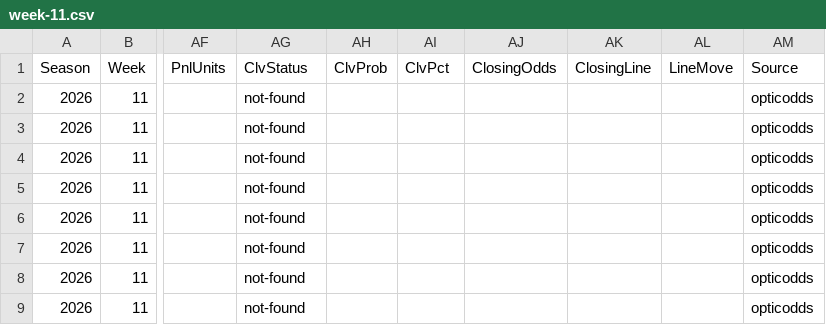
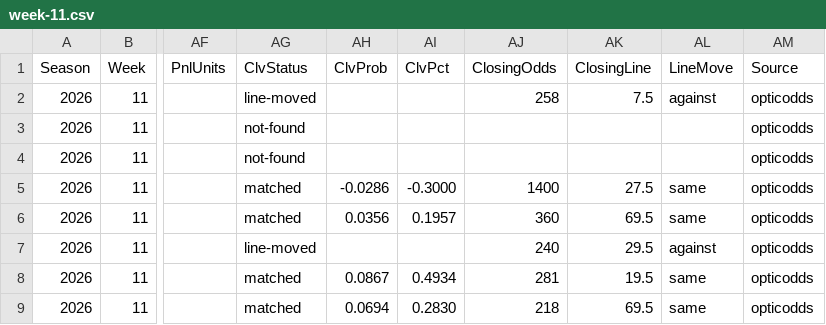
Before and after one commit to pmammino/NFLProjectionsCheck, a CSV file: data/bets/budget/2026/week-11.csv, drawn as a sheet; only a part is shown, gaps mark what is left out; the diff names each change by its address in the sheet, - before the commit and + after, or states it on an @@ line.

```diff
--- a/data/bets/budget/2026/week-11.csv
+++ b/data/bets/budget/2026/week-11.csv
-AG2 (ClvStatus): not-found
+AG2 (ClvStatus): line-moved
-AJ2 (ClosingOdds): (empty)
+AJ2 (ClosingOdds): 258
-AK2 (ClosingLine): (empty)
+AK2 (ClosingLine): 7.5
-AL2 (LineMove): (empty)
+AL2 (LineMove): against
-AG5:AG6 (ClvStatus): not-found
+AG5:AG6 (ClvStatus): matched
-AH5 (ClvProb): (empty)
+AH5 (ClvProb): -0.0286
-AI5 (ClvPct): (empty)
+AI5 (ClvPct): -0.3000
-AJ5 (ClosingOdds): (empty)
+AJ5 (ClosingOdds): 1400
-AK5 (ClosingLine): (empty)
+AK5 (ClosingLine): 27.5
-AL5:AL6 (LineMove): (empty)
+AL5:AL6 (LineMove): same
-AH6 (ClvProb): (empty)
+AH6 (ClvProb): 0.0356
-AI6 (ClvPct): (empty)
+AI6 (ClvPct): 0.1957
-AJ6 (ClosingOdds): (empty)
+AJ6 (ClosingOdds): 360
-AK6 (ClosingLine): (empty)
+AK6 (ClosingLine): 69.5
-AG7 (ClvStatus): not-found
+AG7 (ClvStatus): line-moved
-AJ7 (ClosingOdds): (empty)
+AJ7 (ClosingOdds): 240
-AK7 (ClosingLine): (empty)
+AK7 (ClosingLine): 29.5
-AL7 (LineMove): (empty)
+AL7 (LineMove): against
-AG8:AG9 (ClvStatus): not-found
+AG8:AG9 (ClvStatus): matched
-AH8 (ClvProb): (empty)
+AH8 (ClvProb): 0.0867
-AI8 (ClvPct): (empty)
+AI8 (ClvPct): 0.4934
-AJ8 (ClosingOdds): (empty)
+AJ8 (ClosingOdds): 281
-AK8 (ClosingLine): (empty)
+AK8 (ClosingLine): 19.5
-AL8:AL9 (LineMove): (empty)
+AL8:AL9 (LineMove): same
-AH9 (ClvProb): (empty)
+AH9 (ClvProb): 0.0694
-AI9 (ClvPct): (empty)
+AI9 (ClvPct): 0.2830
-AJ9 (ClosingOdds): (empty)
+AJ9 (ClosingOdds): 218
-AK9 (ClosingLine): (empty)
+AK9 (ClosingLine): 69.5
```
Also changed, not shown: data/bets/disciplined/2026/week-11.csv, data/bets/firehose/2026/week-11.csv, 3 other files.
